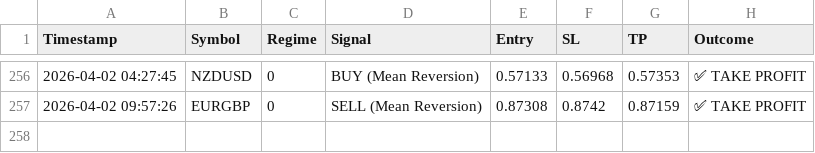
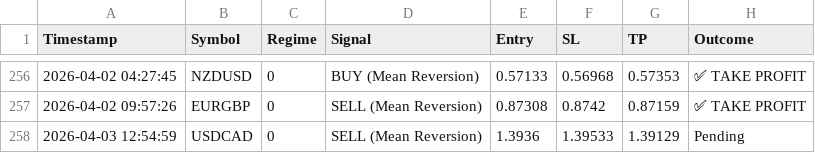
Before and after one commit to ykclassic/Delphi-Oracle, a CSV file: logs/trade_log.csv, drawn as a sheet; only a part is shown, gaps mark what is left out.

Commit message:
📊 Update: Performance Logs [skip ci]

```diff
--- a/logs/trade_log.csv
+++ b/logs/trade_log.csv
@@ -257 +257,2 @@ Timestamp,Symbol,Regime,Signal,Entry,SL,TP,Outcome
 2026-04-02 09:57:26,EURGBP,0,SELL (Mean Reversion),0.87308,0.8742,0.87159,✅ TAKE PROFIT
+2026-04-03 12:54:59,USDCAD,0,SELL (Mean Reversion),1.3936,1.39533,1.39129,Pending
```
